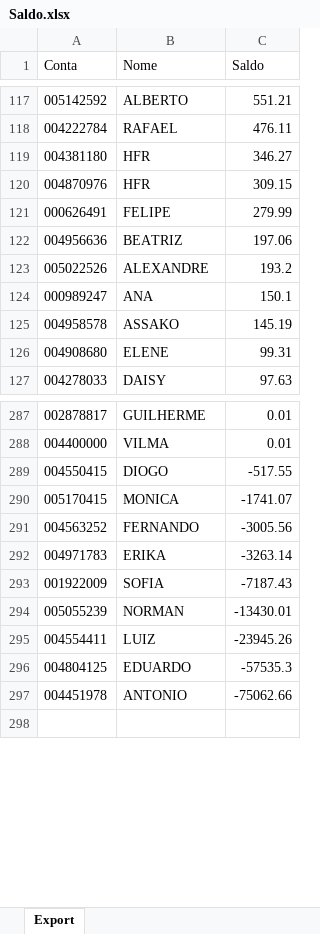
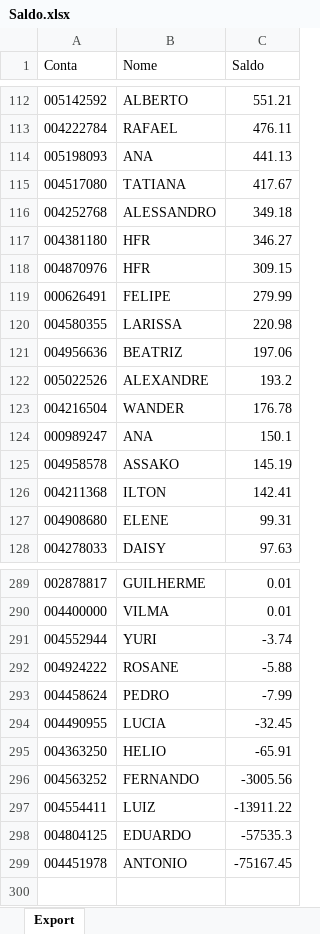
Before and after one commit to lauroteles/app_mesa_de_opera-es_corrigido, an Excel workbook: Saldo.xlsx, sheet Export, drawn as a sheet; only a part is shown, gaps mark what is left out; values as stored, in another font and other column widths than the file's, no borders; removed rows and columns are numbered as before the commit, all else as after; the diff covers the shown part only; the diff names each change by its address in the sheet, - before the commit and + after, or states it on an @@ line.

```diff
--- a/Saldo.xlsx (sheet Export)
+++ b/Saldo.xlsx (sheet Export)
+row 114: 005198093 | ANA | 441.13
+row 115: 004517080 | TATIANA | 417.67
+row 116: 004252768 | ALESSANDRO | 349.18
+row 120: 004580355 | LARISSA | 220.98
+row 123: 004216504 | WANDER | 176.78
+row 126: 004211368 | ILTON | 142.41
-row 289: 004550415 | DIOGO | -517.55
-row 290: 005170415 | MONICA | -1741.07
+row 291: 004552944 | YURI | -3.74
+row 292: 004924222 | ROSANE | -5.88
+row 293: 004458624 | PEDRO | -7.99
+row 294: 004490955 | LUCIA | -32.45
+row 295: 004363250 | HELIO | -65.91
-row 292: 004971783 | ERIKA | -3263.14
-row 293: 001922009 | SOFIA | -7187.43
-row 294: 005055239 | NORMAN | -13430.01
-C297 (Saldo): -23945.26
+C297 (Saldo): -13911.22
-C299 (Saldo): -75062.66
+C299 (Saldo): -75167.45
```
Also changed, not shown: 22 added rows, 26 removed rows and 1 edited cell elsewhere in this sheet.
